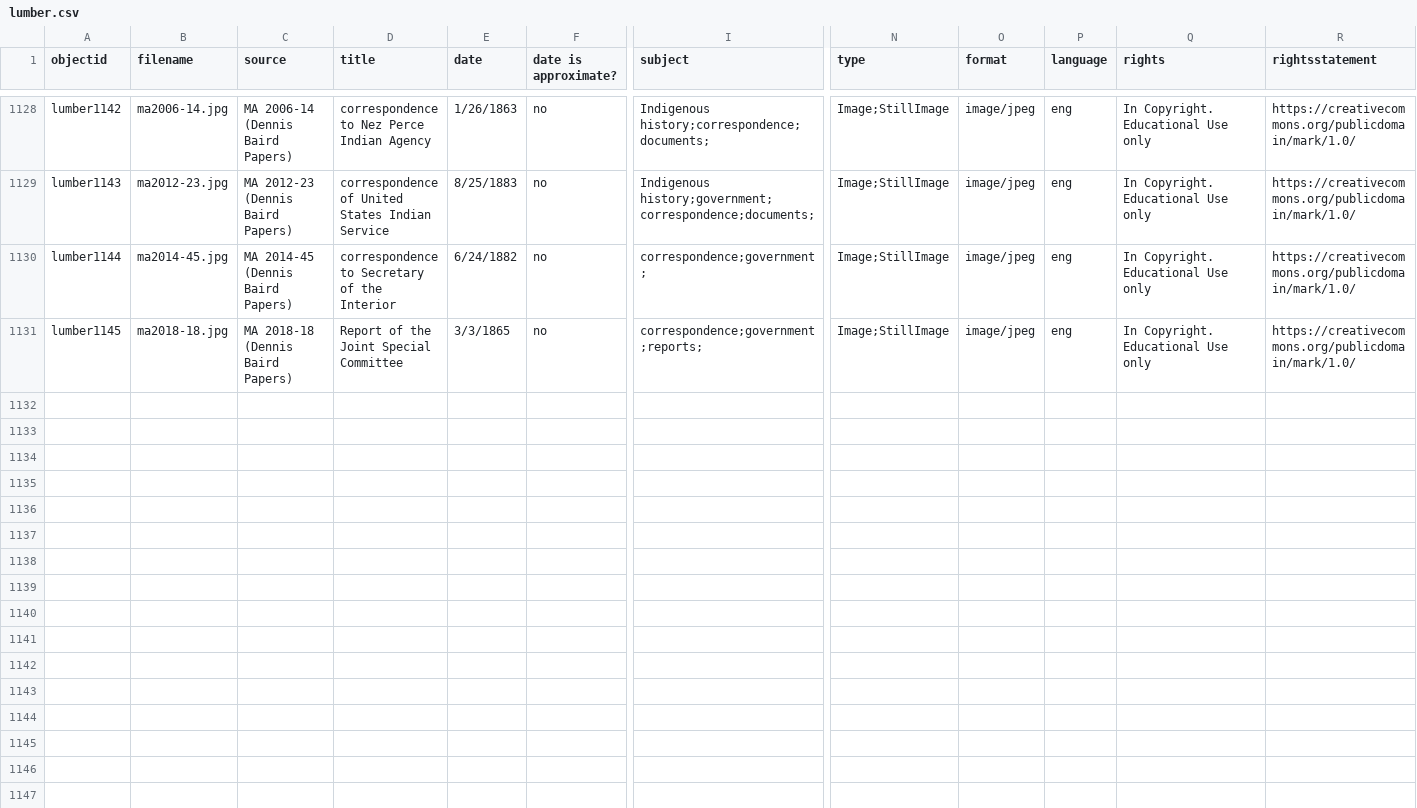
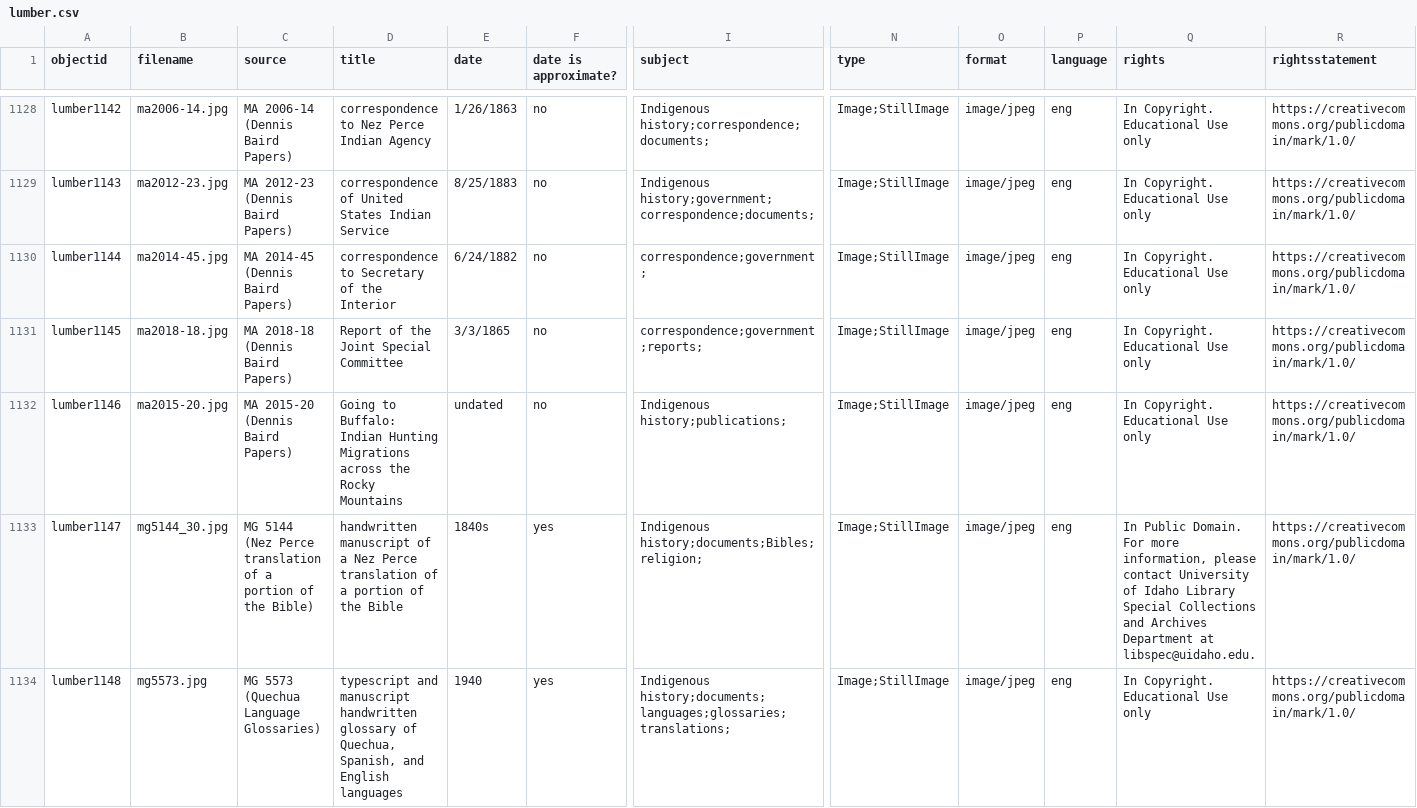
Before and after one commit to uidaholib/spec-lumber, a CSV file: _data/lumber.csv, drawn as a sheet; only a part is shown, gaps mark what is left out; rows hold the shown columns only; the diff covers the shown part only; the diff names each change by its address in the sheet, - before the commit and + after, or states it on an @@ line.

Commit message:
added images

```diff
--- a/_data/lumber.csv
+++ b/_data/lumber.csv
+row 1132: lumber1146 | ma2015-20.jpg | MA 2015-20 (Dennis Baird Papers) | Going to Buffalo: Indian Hunting Migrations across the Rocky Mountains | undated | no | Indigenous history;publications; | Image;StillImage | image/jpeg | eng | In Copyright. Educational Use only | https://creativecommons.org/publicdomain/mark/1.0/
+row 1133: lumber1147 | mg5144_30.jpg | MG 5144 (Nez Perce translation of a portion of the Bible) | handwritten manuscript of a Nez Perce translation of a portion of the Bible | 1840s | yes | Indigenous history;documents;Bibles;religion; | Image;StillImage | image/jpeg | eng | In Public Domain. For more information, please contact University of Idaho Library Special Collections and Archives Department at libspec@uidaho.edu. | https://creativecommons.org/publicdomain/mark/1.0/
+row 1134: lumber1148 | mg5573.jpg | MG 5573 (Quechua Language Glossaries) | typescript and manuscript handwritten glossary of Quechua, Spanish, and English languages | 1940 | yes | Indigenous history;documents;languages;glossaries;translations; | Image;StillImage | image/jpeg | eng | In Copyright. Educational Use only | https://creativecommons.org/publicdomain/mark/1.0/
```
Also changed, not shown: 2 added rows and 2 edited cells elsewhere in this file.
